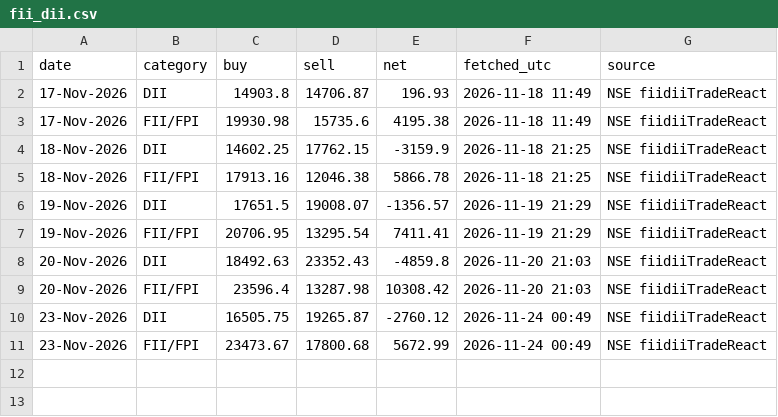
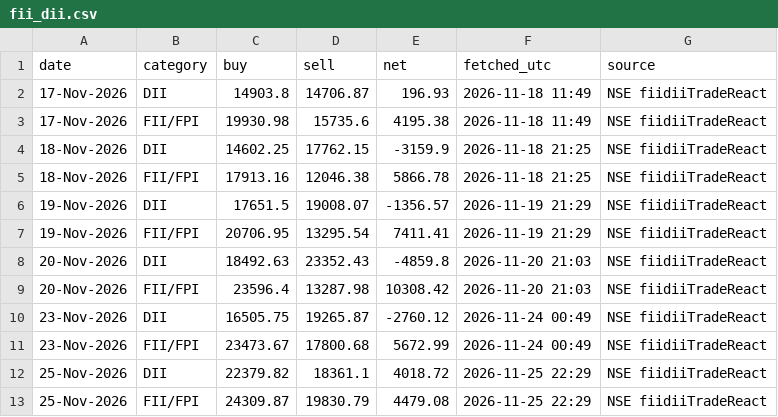
Before and after one commit to WisedDonkey/flow-data, a CSV file: fii_dii.csv, drawn as a sheet; the diff names each change by its address in the sheet, - before the commit and + after, or states it on an @@ line.

```diff
--- a/fii_dii.csv
+++ b/fii_dii.csv
+row 12: 25-Nov-2026 | DII | 22379.82 | 18361.1 | 4018.72 | 2026-11-25 22:29 | NSE fiidiiTradeReact
+row 13: 25-Nov-2026 | FII/FPI | 24309.87 | 19830.79 | 4479.08 | 2026-11-25 22:29 | NSE fiidiiTradeReact
```
Also changed, not shown: data/bhav_latest.csv, data/block.csv, 3 other files.
